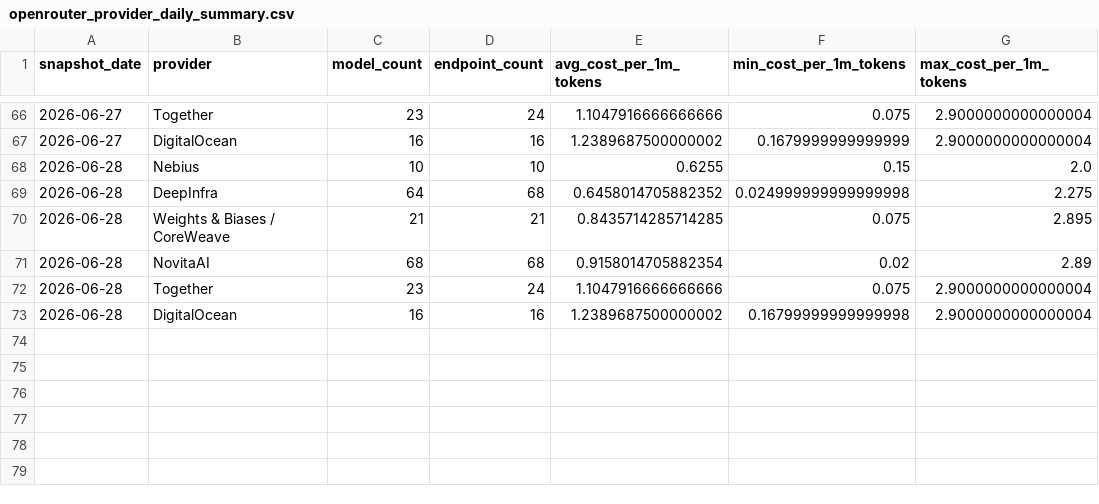
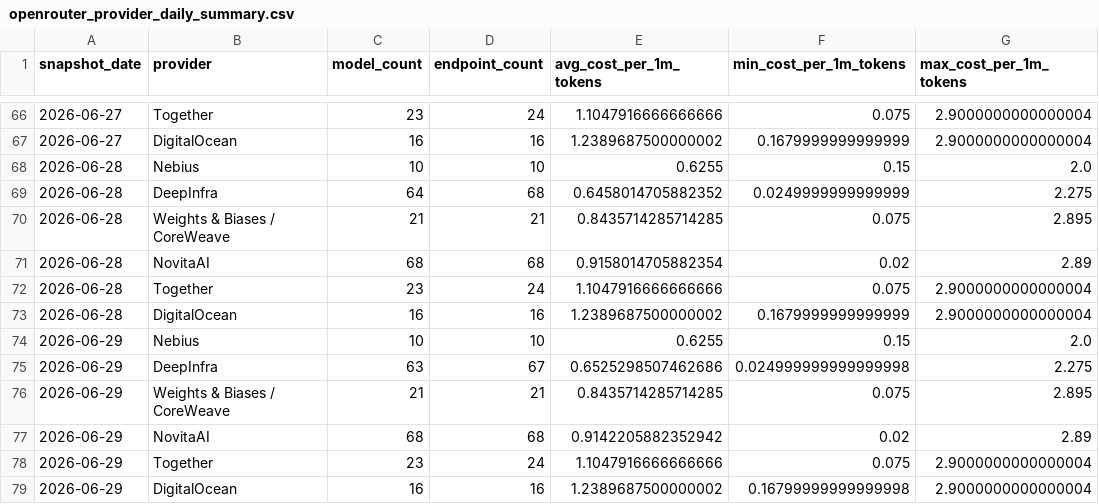
Before and after one commit to FGHMX/openrouter-cost-tracker, a CSV file: data/openrouter_provider_daily_summary.csv, drawn as a sheet; only a part is shown, gaps mark what is left out.

```diff
--- a/data/openrouter_provider_daily_summary.csv
+++ b/data/openrouter_provider_daily_summary.csv
@@ -68,3 +68,3 @@ snapshot_date,provider,model_count,endpoint_count,avg_cost_per_1m_tokens,min_cos
 2026-06-28,Nebius,10,10,0.6255,0.15,2.0
-2026-06-28,DeepInfra,64,68,0.6458014705882352,0.024999999999999998,2.275
+2026-06-28,DeepInfra,64,68,0.6458014705882352,0.0249999999999999,2.275
 2026-06-28,Weights & Biases / CoreWeave,21,21,0.8435714285714285,0.075,2.895
@@ -72,2 +72,8 @@ snapshot_date,provider,model_count,endpoint_count,avg_cost_per_1m_tokens,min_cos
 2026-06-28,Together,23,24,1.1047916666666666,0.075,2.9000000000000004
-2026-06-28,DigitalOcean,16,16,1.2389687500000002,0.16799999999999998,2.9000000000000004
+2026-06-28,DigitalOcean,16,16,1.2389687500000002,0.1679999999999999,2.9000000000000004
+2026-06-29,Nebius,10,10,0.6255,0.15,2.0
+2026-06-29,DeepInfra,63,67,0.6525298507462686,0.024999999999999998,2.275
+2026-06-29,Weights & Biases / CoreWeave,21,21,0.8435714285714285,0.075,2.895
+2026-06-29,NovitaAI,68,68,0.9142205882352942,0.02,2.89
+2026-06-29,Together,23,24,1.1047916666666666,0.075,2.9000000000000004
+2026-06-29,DigitalOcean,16,16,1.2389687500000002,0.16799999999999998,2.9000000000000004
```
Also changed, not shown: data/latest_openrouter_provider_model_costs.csv, 1 other file.
